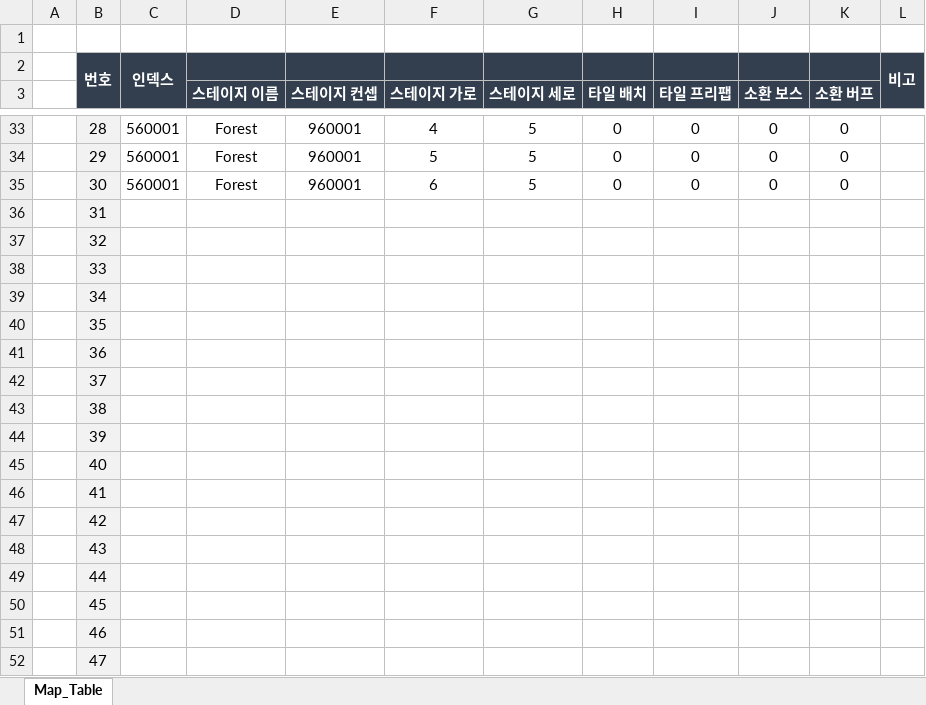
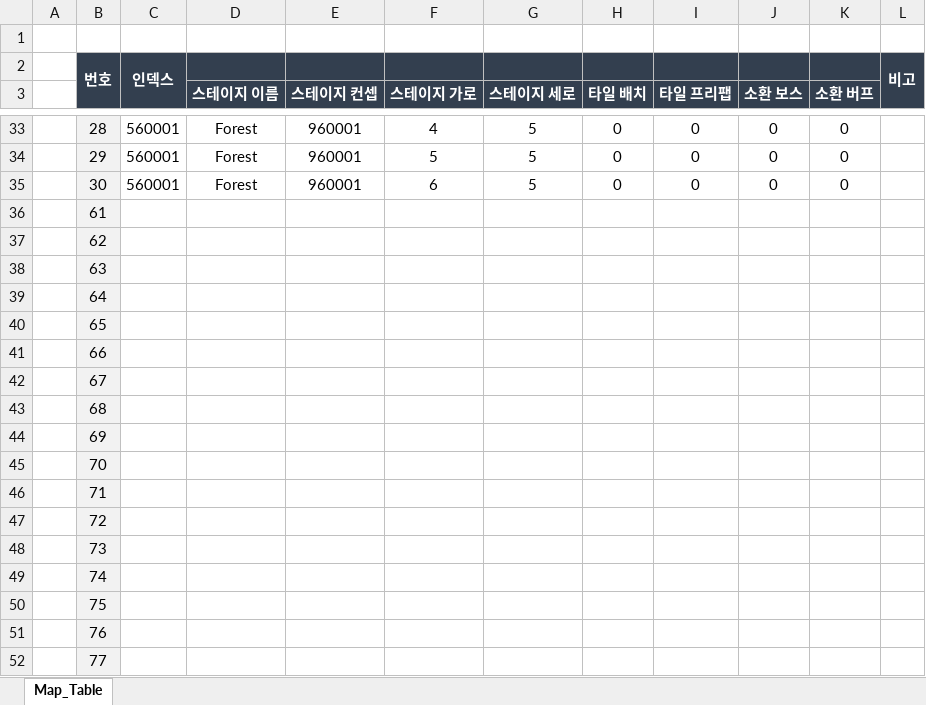
Before and after one commit to hamsoyeon/Yggdrasil, an Excel workbook: Assets/00.Data/Excel/MapTable.xlsx, sheet Map_Table, drawn as a sheet; only a part is shown, gaps mark what is left out; the shorter side is filled out with more unchanged rows; values as stored, in another font and other column widths than the file's, no borders; the diff covers the shown part only; the diff names each change by its address in the sheet, - before the commit and + after, or states it on an @@ line.

Commit message:
엑셀 데이터 업로드
스테이지 2 업로드

```diff
--- a/Assets/00.Data/Excel/MapTable.xlsx (sheet Map_Table)
+++ b/Assets/00.Data/Excel/MapTable.xlsx (sheet Map_Table)
-row 36:  | 31
-row 37:  | 32
-row 38:  | 33
-row 39:  | 34
-row 40:  | 35
-row 41:  | 36
-row 42:  | 37
-row 43:  | 38
-row 44:  | 39
-row 45:  | 40
-row 46:  | 41
-row 47:  | 42
-row 48:  | 43
-row 49:  | 44
-row 50:  | 45
-row 51:  | 46
-row 52:  | 47
```
Also changed, not shown: 13 removed rows elsewhere in this sheet, 1 other file.
